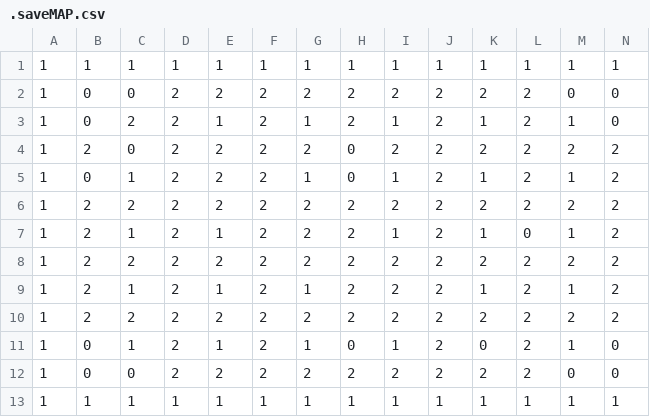
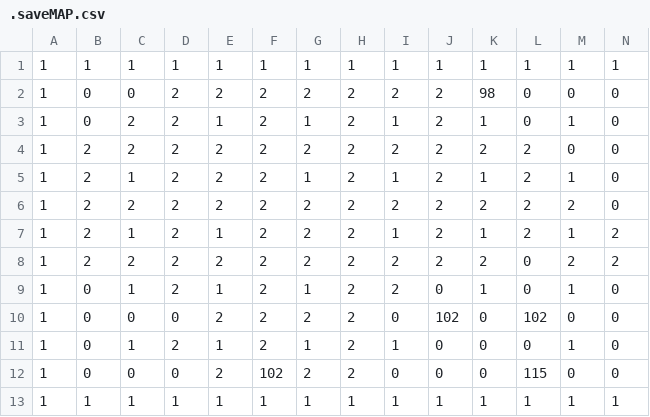
Before and after one commit to mindoodoo/Indie-Studio, a CSV file: Source/Savegame/SaveFiles/.saveMAP.csv, drawn as a sheet; only a part is shown; the diff names each change by its address in the sheet, - before the commit and + after, or states it on an @@ line.

```diff
--- a/Source/Savegame/SaveFiles/.saveMAP.csv
+++ b/Source/Savegame/SaveFiles/.saveMAP.csv
-K2: 2
+K2: 98
-L2:L3: 2
+L2:L3: 0
-C4: 0
+C4: 2
-H4:H5: 0
+H4:H5: 2
-M4: 2
+M4: 0
-N4:N6: 2
+N4:N6: 0
-B5: 0
+B5: 2
-L7: 0
+L7: 2
-L8:L9: 2
+L8:L9: 0
-B9:B10: 2
+B9:B10: 0
-J9: 2
+J9: 0
-N9:N10: 2
+N9:N10: 0
-C10: 2
+C10: 0
-D10: 2
+D10: 0
-I10: 2
+I10: 0
-J10: 2
+J10: 102
-K10: 2
+K10: 0
-L10: 2
+L10: 102
-M10: 2
+M10: 0
-H11: 0
+H11: 2
-J11:J12: 2
+J11:J12: 0
-L11: 2
+L11: 0
-D12: 2
+D12: 0
-F12: 2
+F12: 102
-I12: 2
+I12: 0
-K12: 2
+K12: 0
-L12: 2
+L12: 115
```
Also changed, not shown: RaylibTesting/Assets/Maps/TestMap/test.csv, RaylibTesting/Assets/Maps/TestMap1/test.csv, 6 other files.
